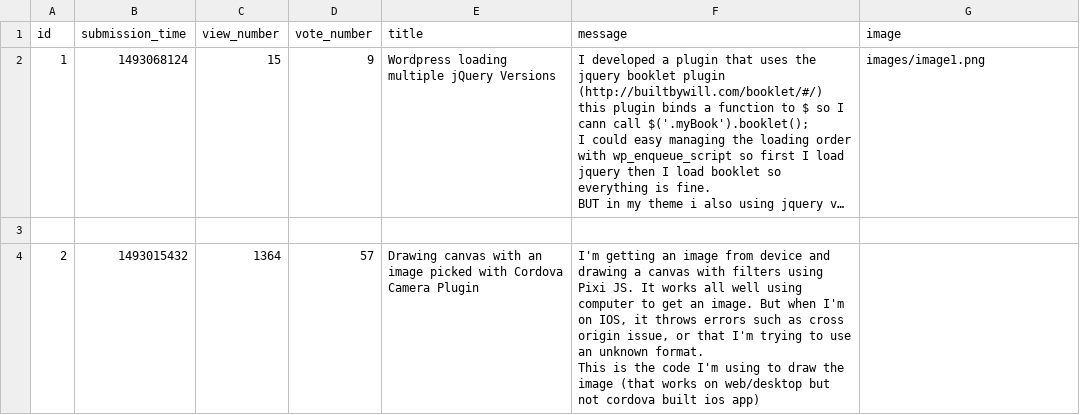
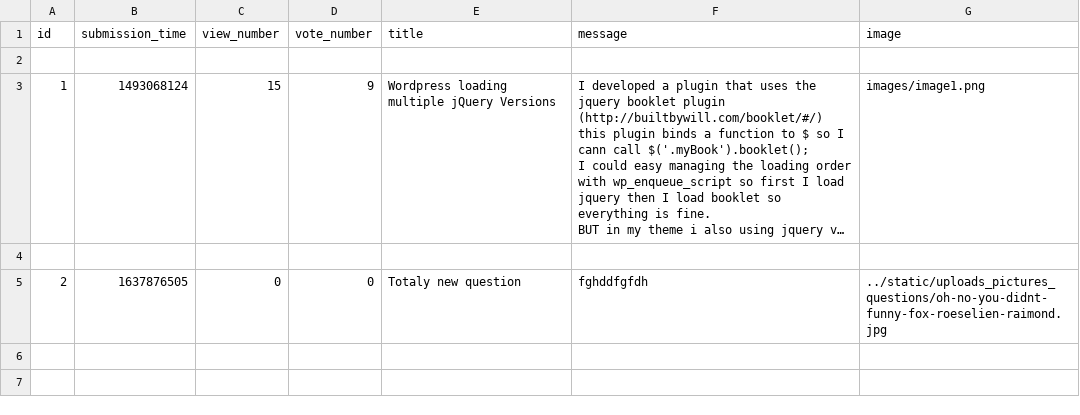
Before and after one commit to SebastianRyndak/Ask-Mate, a CSV file: sample_data/question.csv, drawn as a sheet; long unchanged cells end in …; removed rows and columns are numbered as before the commit, all else as after; ↵ is a line break in a cell; the diff names each change by its address in the sheet, - before the commit and + after, or states it on an @@ line.

```diff
--- a/sample_data/question.csv
+++ b/sample_data/question.csv
+row 2: (empty)
-row 4: 2 | 1493015432 | 1364 | 57 | Drawing canvas with an image picked with Cordova Camera Plugin | I'm getting an image from device and drawing a canvas with filters using Pixi JS. It works all well using computer to get an image. But when I'm on IOS, it throws errors such as cross origin issue, or that I'm trying to use an unknown format. ↵ This is the code I'm using to draw the image (that works on web/desktop but not cordova built ios app)
+row 5: 2 | 1637876505 | 0 | 0 | Totaly new question | fghddfgfdh | ../static/uploads_pictures_questions/oh-no-you-didnt-funny-fox-roeselien-raimond.jpg
```
Also changed, not shown: 3 other files.
